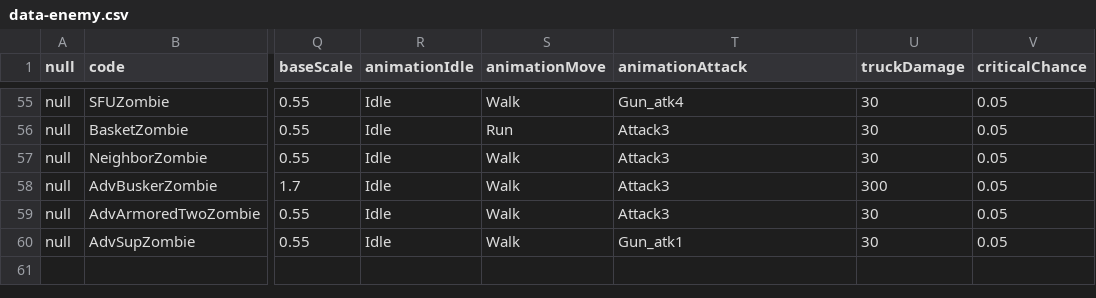
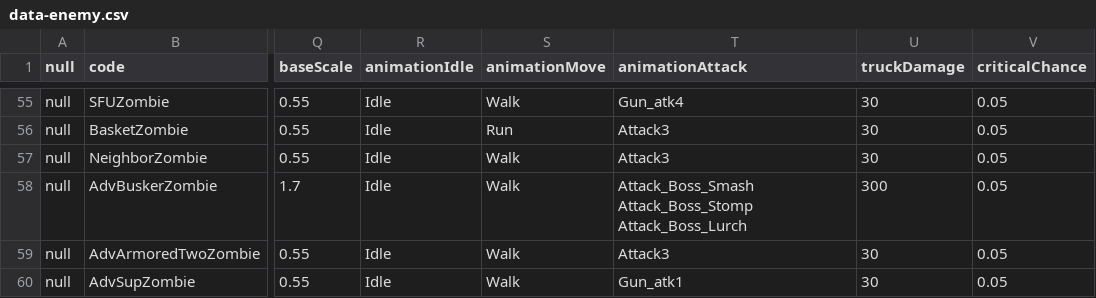
Before and after one commit to wylee-hadeul/zombie-truck-squad-webgl, a CSV file: dev/StreamingAssets/data-enemy.csv, drawn as a sheet; only a part is shown, gaps mark what is left out; the diff covers the shown part only; the diff names each change by its address in the sheet, - before the commit and + after, or states it on an @@ line.

```diff
--- a/dev/StreamingAssets/data-enemy.csv
+++ b/dev/StreamingAssets/data-enemy.csv
-T58 (animationAttack): Attack3
+T58 (animationAttack): Attack_Boss_Smash Attack_Boss_Stomp Attack_Boss_Lurch
```
Also changed, not shown: 8 edited cells elsewhere in this file, dev/StreamingAssets/data-common.csv, 16 other files.
